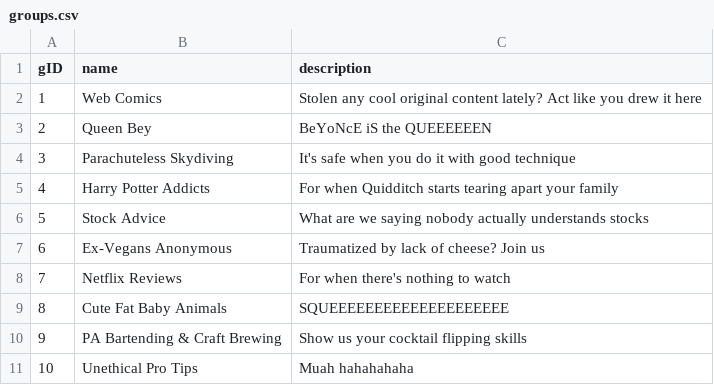
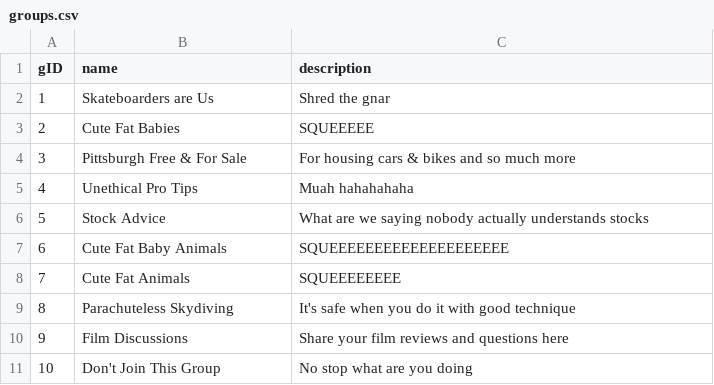
Before and after one commit to off2/DB_Project, a CSV file: Data/groups.csv, drawn as a sheet.

```diff
--- a/Data/groups.csv
+++ b/Data/groups.csv
@@ -1,11 +1,11 @@
 gID,name,description
-1,Web Comics,Stolen any cool original content lately? Act like you drew it here
-2,Queen Bey,BeYoNcE iS the QUEEEEEEN
-3,Parachuteless Skydiving,It's safe when you do it with good technique
-4,Harry Potter Addicts,For when Quidditch starts tearing apart your family
+1,Skateboarders are Us,Shred the gnar
+2,Cute Fat Babies,SQUEEEEE
+3,Pittsburgh Free & For Sale,For housing cars & bikes and so much more
+4,Unethical Pro Tips,Muah hahahahaha
 5,Stock Advice,What are we saying nobody actually understands stocks
-6,Ex-Vegans Anonymous,Traumatized by lack of cheese? Join us
-7,Netflix Reviews,For when there's nothing to watch
-8,Cute Fat Baby Animals,SQUEEEEEEEEEEEEEEEEEEEE
-9,PA Bartending & Craft Brewing,Show us your cocktail flipping skills
-10,Unethical Pro Tips,Muah hahahahaha
+6,Cute Fat Baby Animals,SQUEEEEEEEEEEEEEEEEEEEE
+7,Cute Fat Animals,SQUEEEEEEEE
+8,Parachuteless Skydiving,It's safe when you do it with good technique
+9,Film Discussions,Share your film reviews and questions here
+10,Don't Join This Group,No stop what are you doing
```
Also changed, not shown: Data/friends.csv, Data/group_membership.csv, 4 other files.
